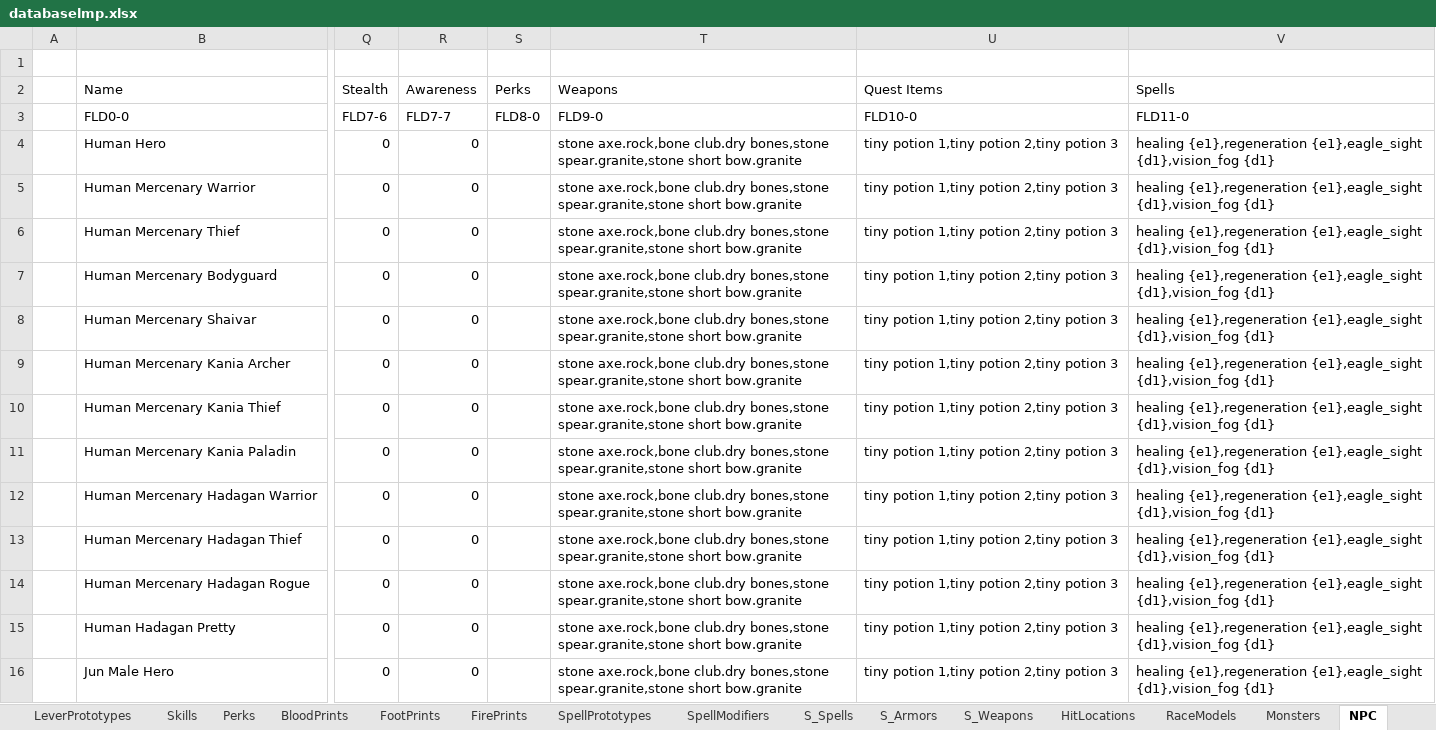
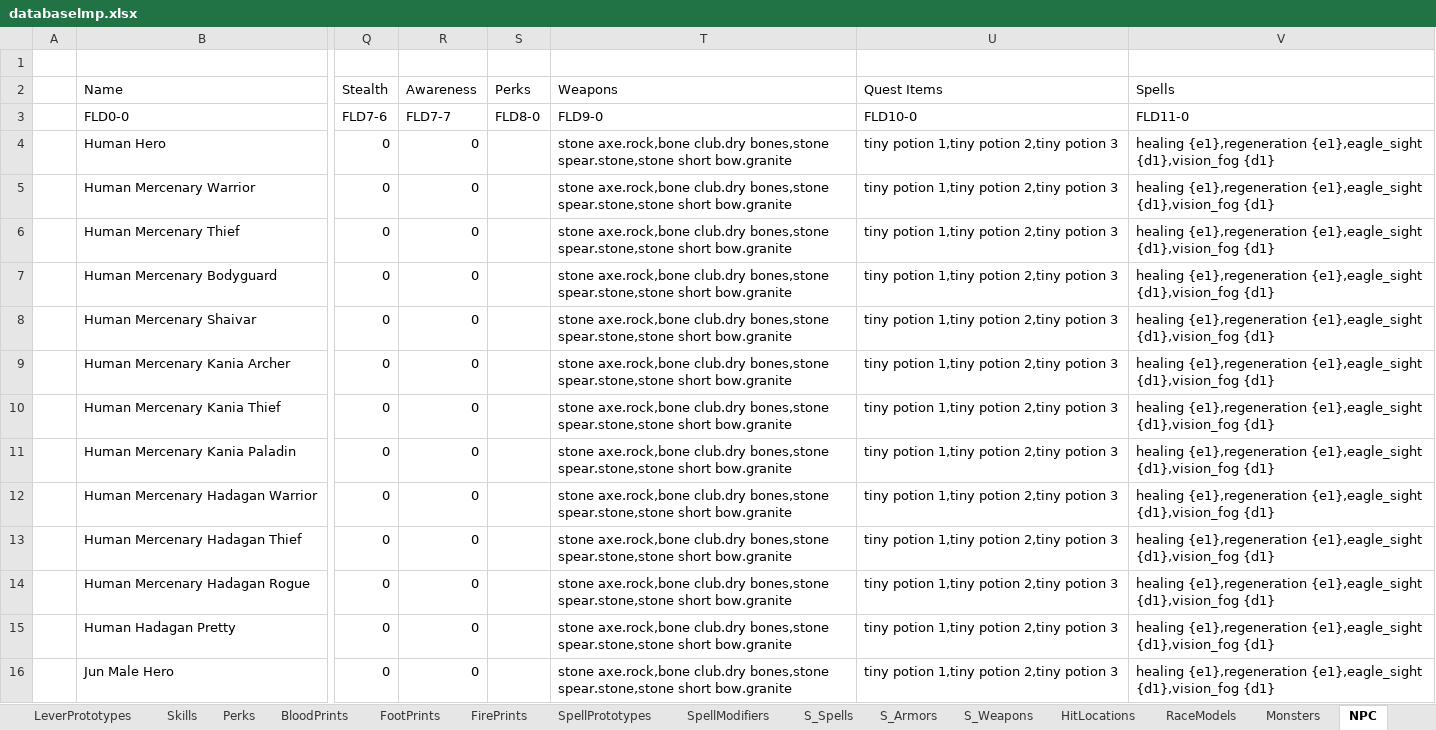
Before and after one commit to Kyr4l/ei-universal-mod, an Excel workbook: resources/universal-mod/xlsx/databaselmp.xlsx, sheet NPC, drawn as a sheet; only a part is shown, gaps mark what is left out; values as stored, in another font and other column widths than the file's, no borders; the diff covers the shown part only; the diff names each change by its address in the sheet, - before the commit and + after, or states it on an @@ line.

Commit message:
adjusted the attack/defense modifier for each weapon type and blueprint

```diff
--- a/resources/universal-mod/xlsx/databaselmp.xlsx (sheet NPC)
+++ b/resources/universal-mod/xlsx/databaselmp.xlsx (sheet NPC)
-T4:T16 (Weapons): …club.dry bones,stone spear.granite,stone short bow.granite
+T4:T16 (Weapons): …club.dry bones,stone spear.stone,stone short bow.granite
```
Also changed, not shown: 105 edited cells elsewhere in this sheet, sheet Weapons, 49 other files.
